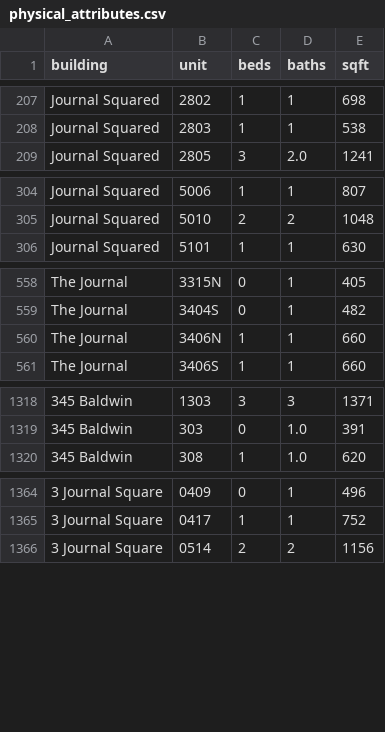
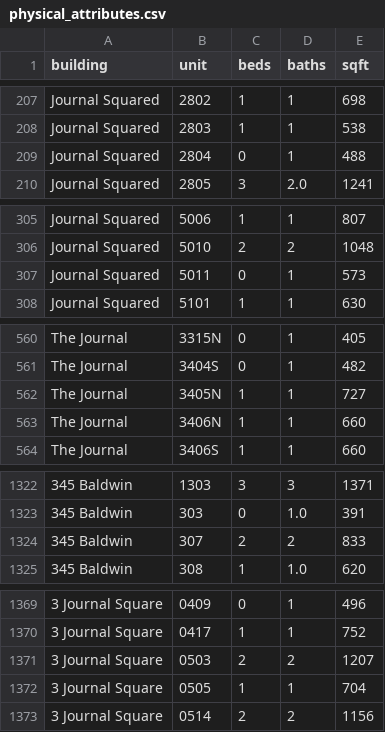
Before and after one commit to akski87/market-monitor, a CSV file: markets/jersey-city/data/exports/physical_attributes.csv, drawn as a sheet; only a part is shown, gaps mark what is left out; the diff covers the shown part only; the diff names each change by its address in the sheet, - before the commit and + after, or states it on an @@ line.

```diff
--- a/markets/jersey-city/data/exports/physical_attributes.csv
+++ b/markets/jersey-city/data/exports/physical_attributes.csv
+row 209: Journal Squared | 2804 | 0 | 1 | 488
+row 307: Journal Squared | 5011 | 0 | 1 | 573
+row 562: The Journal | 3405N | 1 | 1 | 727
+row 1324: 345 Baldwin | 307 | 2 | 2 | 833
+row 1371: 3 Journal Square | 0503 | 2 | 2 | 1207
+row 1372: 3 Journal Square | 0505 | 1 | 1 | 704
```
Also changed, not shown: 2 added rows elsewhere in this file, markets/jersey-city/data/exports/units_12mo.csv, markets/jersey-city/data/exports/units_latest.csv, 26 other files.
